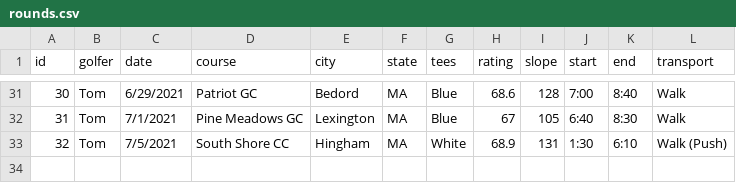
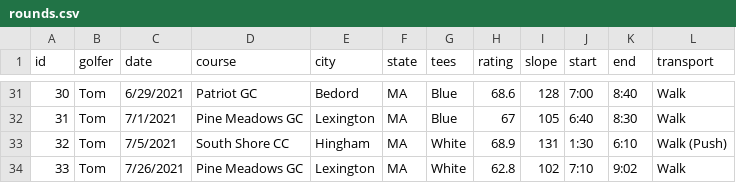
Before and after one commit to TK2575/golf-stats, a CSV file: src/main/resources/data/shot-by-shot/rounds.csv, drawn as a sheet; only a part is shown, gaps mark what is left out.

```diff
--- a/src/main/resources/data/shot-by-shot/rounds.csv
+++ b/src/main/resources/data/shot-by-shot/rounds.csv
@@ -33 +33,2 @@ id,golfer,date,course,city,state,tees,rating,slope,start,end,transport
 32,Tom,7/5/2021,South Shore CC,Hingham,MA,White,68.9,131,1:30,6:10,Walk (Push)
+33,Tom,7/26/2021,Pine Meadows GC,Lexington,MA,White,62.8,102,7:10,9:02,Walk
```
Also changed, not shown: src/main/resources/data/shot-by-shot/shots.csv.
